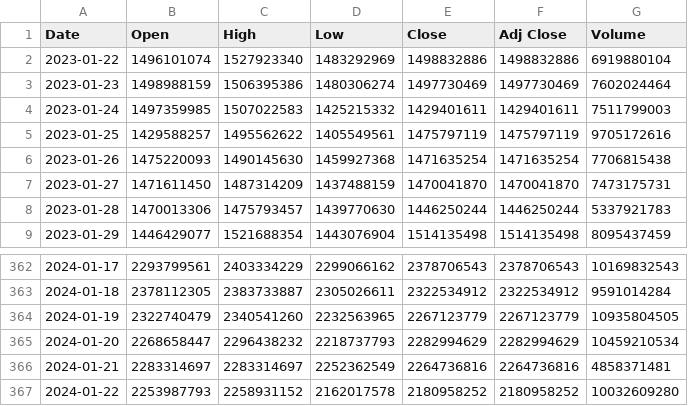
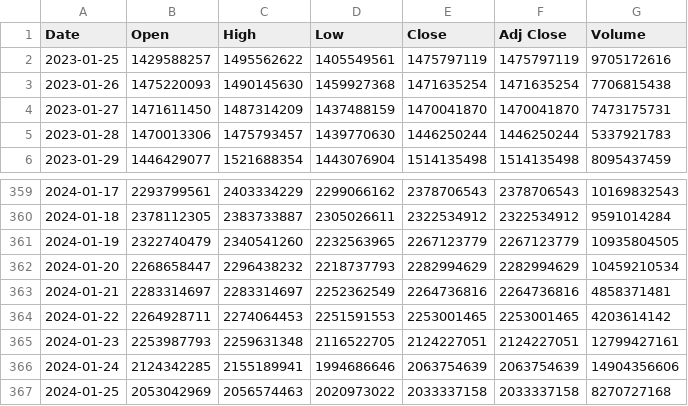
Before and after one commit to 8200383/ethereum-chain-analysis-and-data-warehouse-design, a CSV file: datasets/ETH-EUR.csv, drawn as a sheet; only a part is shown, gaps mark what is left out.

```diff
--- a/datasets/ETH-EUR.csv
+++ b/datasets/ETH-EUR.csv
@@ -1,5 +1,2 @@
 Date,Open,High,Low,Close,Adj Close,Volume
-2023-01-22,1496101074,1527923340,1483292969,1498832886,1498832886,6919880104
-2023-01-23,1498988159,1506395386,1480306274,1497730469,1497730469,7602024464
-2023-01-24,1497359985,1507022583,1425215332,1429401611,1429401611,7511799003
 2023-01-25,1429588257,1495562622,1405549561,1475797119,1475797119,9705172616
@@ -366,2 +363,5 @@ Date,Open,High,Low,Close,Adj Close,Volume
 2024-01-21,2283314697,2283314697,2252362549,2264736816,2264736816,4858371481
-2024-01-22,2253987793,2258931152,2162017578,2180958252,2180958252,10032609280
+2024-01-22,2264928711,2274064453,2251591553,2253001465,2253001465,4203614142
+2024-01-23,2253987793,2259631348,2116522705,2124227051,2124227051,12799427161
+2024-01-24,2124342285,2155189941,1994686646,2063754639,2063754639,14904356606
+2024-01-25,2053042969,2056574463,2020973022,2033337158,2033337158,8270727168
```
Also changed, not shown: datasets/ETH-USD.csv, 19 other files.
